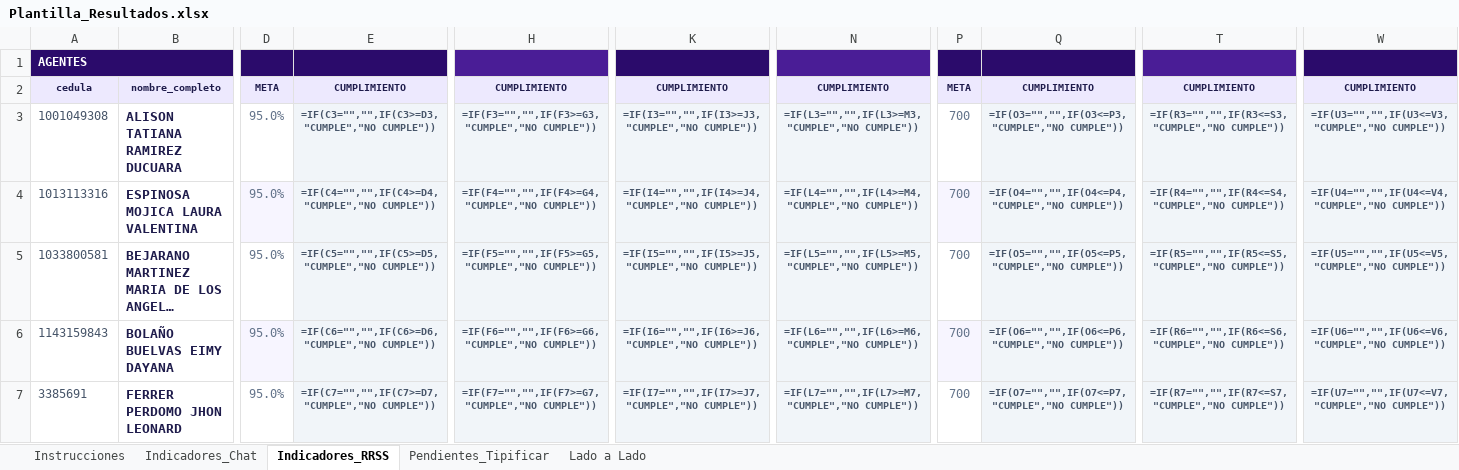
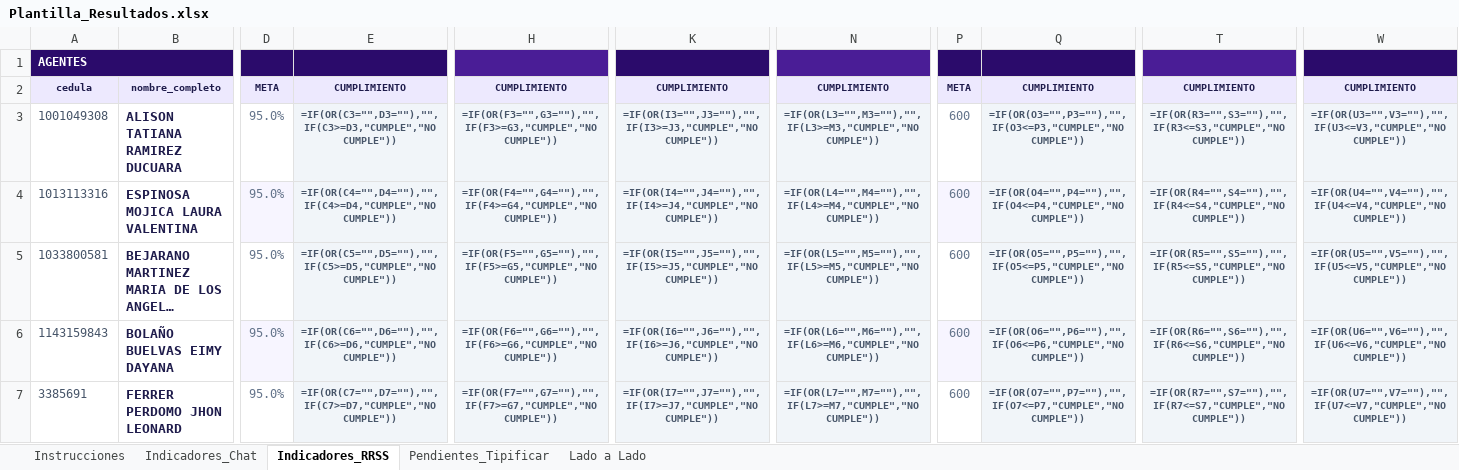
Before and after one commit to Oscarsuper/skill-inbound-dashboard, an Excel workbook: plantilla/Plantilla_Resultados.xlsx, sheet Indicadores_RRSS, drawn as a sheet; only a part is shown, gaps mark what is left out; long unchanged cells end in …; values as stored, in another font and other column widths than the file's, no borders; formulas without a stored value are shown as written; the diff names each change by its address in the sheet, - before the commit and + after, or states it on an @@ line.

```diff
--- a/plantilla/Plantilla_Resultados.xlsx (sheet Indicadores_RRSS)
+++ b/plantilla/Plantilla_Resultados.xlsx (sheet Indicadores_RRSS)
-E3: =IF(C3="","",IF(C3>=D3,"CUMPLE","NO CUMPLE"))
+E3: =IF(OR(C3="",D3=""),"",IF(C3>=D3,"CUMPLE","NO CUMPLE"))
-H3: =IF(F3="","",IF(F3>=G3,"CUMPLE","NO CUMPLE"))
+H3: =IF(OR(F3="",G3=""),"",IF(F3>=G3,"CUMPLE","NO CUMPLE"))
-K3: =IF(I3="","",IF(I3>=J3,"CUMPLE","NO CUMPLE"))
+K3: =IF(OR(I3="",J3=""),"",IF(I3>=J3,"CUMPLE","NO CUMPLE"))
-N3: =IF(L3="","",IF(L3>=M3,"CUMPLE","NO CUMPLE"))
+N3: =IF(OR(L3="",M3=""),"",IF(L3>=M3,"CUMPLE","NO CUMPLE"))
-P3:P7: 700
+P3:P7: 600
-Q3: =IF(O3="","",IF(O3<=P3,"CUMPLE","NO CUMPLE"))
+Q3: =IF(OR(O3="",P3=""),"",IF(O3<=P3,"CUMPLE","NO CUMPLE"))
-T3: =IF(R3="","",IF(R3<=S3,"CUMPLE","NO CUMPLE"))
+T3: =IF(OR(R3="",S3=""),"",IF(R3<=S3,"CUMPLE","NO CUMPLE"))
-W3: =IF(U3="","",IF(U3<=V3,"CUMPLE","NO CUMPLE"))
+W3: =IF(OR(U3="",V3=""),"",IF(U3<=V3,"CUMPLE","NO CUMPLE"))
-E4: =IF(C4="","",IF(C4>=D4,"CUMPLE","NO CUMPLE"))
+E4: =IF(OR(C4="",D4=""),"",IF(C4>=D4,"CUMPLE","NO CUMPLE"))
-H4: =IF(F4="","",IF(F4>=G4,"CUMPLE","NO CUMPLE"))
+H4: =IF(OR(F4="",G4=""),"",IF(F4>=G4,"CUMPLE","NO CUMPLE"))
-K4: =IF(I4="","",IF(I4>=J4,"CUMPLE","NO CUMPLE"))
+K4: =IF(OR(I4="",J4=""),"",IF(I4>=J4,"CUMPLE","NO CUMPLE"))
-N4: =IF(L4="","",IF(L4>=M4,"CUMPLE","NO CUMPLE"))
+N4: =IF(OR(L4="",M4=""),"",IF(L4>=M4,"CUMPLE","NO CUMPLE"))
-Q4: =IF(O4="","",IF(O4<=P4,"CUMPLE","NO CUMPLE"))
+Q4: =IF(OR(O4="",P4=""),"",IF(O4<=P4,"CUMPLE","NO CUMPLE"))
-T4: =IF(R4="","",IF(R4<=S4,"CUMPLE","NO CUMPLE"))
+T4: =IF(OR(R4="",S4=""),"",IF(R4<=S4,"CUMPLE","NO CUMPLE"))
-W4: =IF(U4="","",IF(U4<=V4,"CUMPLE","NO CUMPLE"))
+W4: =IF(OR(U4="",V4=""),"",IF(U4<=V4,"CUMPLE","NO CUMPLE"))
-E5: =IF(C5="","",IF(C5>=D5,"CUMPLE","NO CUMPLE"))
+E5: =IF(OR(C5="",D5=""),"",IF(C5>=D5,"CUMPLE","NO CUMPLE"))
-H5: =IF(F5="","",IF(F5>=G5,"CUMPLE","NO CUMPLE"))
+H5: =IF(OR(F5="",G5=""),"",IF(F5>=G5,"CUMPLE","NO CUMPLE"))
-K5: =IF(I5="","",IF(I5>=J5,"CUMPLE","NO CUMPLE"))
+K5: =IF(OR(I5="",J5=""),"",IF(I5>=J5,"CUMPLE","NO CUMPLE"))
-N5: =IF(L5="","",IF(L5>=M5,"CUMPLE","NO CUMPLE"))
+N5: =IF(OR(L5="",M5=""),"",IF(L5>=M5,"CUMPLE","NO CUMPLE"))
-Q5: =IF(O5="","",IF(O5<=P5,"CUMPLE","NO CUMPLE"))
+Q5: =IF(OR(O5="",P5=""),"",IF(O5<=P5,"CUMPLE","NO CUMPLE"))
-T5: =IF(R5="","",IF(R5<=S5,"CUMPLE","NO CUMPLE"))
+T5: =IF(OR(R5="",S5=""),"",IF(R5<=S5,"CUMPLE","NO CUMPLE"))
-W5: =IF(U5="","",IF(U5<=V5,"CUMPLE","NO CUMPLE"))
+W5: =IF(OR(U5="",V5=""),"",IF(U5<=V5,"CUMPLE","NO CUMPLE"))
-E6: =IF(C6="","",IF(C6>=D6,"CUMPLE","NO CUMPLE"))
+E6: =IF(OR(C6="",D6=""),"",IF(C6>=D6,"CUMPLE","NO CUMPLE"))
-H6: =IF(F6="","",IF(F6>=G6,"CUMPLE","NO CUMPLE"))
+H6: =IF(OR(F6="",G6=""),"",IF(F6>=G6,"CUMPLE","NO CUMPLE"))
-K6: =IF(I6="","",IF(I6>=J6,"CUMPLE","NO CUMPLE"))
+K6: =IF(OR(I6="",J6=""),"",IF(I6>=J6,"CUMPLE","NO CUMPLE"))
-N6: =IF(L6="","",IF(L6>=M6,"CUMPLE","NO CUMPLE"))
+N6: =IF(OR(L6="",M6=""),"",IF(L6>=M6,"CUMPLE","NO CUMPLE"))
-Q6: =IF(O6="","",IF(O6<=P6,"CUMPLE","NO CUMPLE"))
+Q6: =IF(OR(O6="",P6=""),"",IF(O6<=P6,"CUMPLE","NO CUMPLE"))
-T6: =IF(R6="","",IF(R6<=S6,"CUMPLE","NO CUMPLE"))
+T6: =IF(OR(R6="",S6=""),"",IF(R6<=S6,"CUMPLE","NO CUMPLE"))
-W6: =IF(U6="","",IF(U6<=V6,"CUMPLE","NO CUMPLE"))
+W6: =IF(OR(U6="",V6=""),"",IF(U6<=V6,"CUMPLE","NO CUMPLE"))
-E7: =IF(C7="","",IF(C7>=D7,"CUMPLE","NO CUMPLE"))
+E7: =IF(OR(C7="",D7=""),"",IF(C7>=D7,"CUMPLE","NO CUMPLE"))
-H7: =IF(F7="","",IF(F7>=G7,"CUMPLE","NO CUMPLE"))
+H7: =IF(OR(F7="",G7=""),"",IF(F7>=G7,"CUMPLE","NO CUMPLE"))
-K7: =IF(I7="","",IF(I7>=J7,"CUMPLE","NO CUMPLE"))
+K7: =IF(OR(I7="",J7=""),"",IF(I7>=J7,"CUMPLE","NO CUMPLE"))
-N7: =IF(L7="","",IF(L7>=M7,"CUMPLE","NO CUMPLE"))
+N7: =IF(OR(L7="",M7=""),"",IF(L7>=M7,"CUMPLE","NO CUMPLE"))
-Q7: =IF(O7="","",IF(O7<=P7,"CUMPLE","NO CUMPLE"))
+Q7: =IF(OR(O7="",P7=""),"",IF(O7<=P7,"CUMPLE","NO CUMPLE"))
-T7: =IF(R7="","",IF(R7<=S7,"CUMPLE","NO CUMPLE"))
+T7: =IF(OR(R7="",S7=""),"",IF(R7<=S7,"CUMPLE","NO CUMPLE"))
-W7: =IF(U7="","",IF(U7<=V7,"CUMPLE","NO CUMPLE"))
+W7: =IF(OR(U7="",V7=""),"",IF(U7<=V7,"CUMPLE","NO CUMPLE"))
```
Also changed, not shown: sheet Indicadores_Chat, 1 other file.
